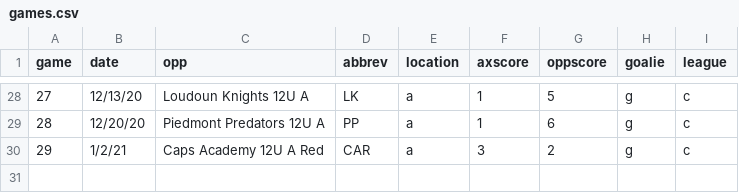
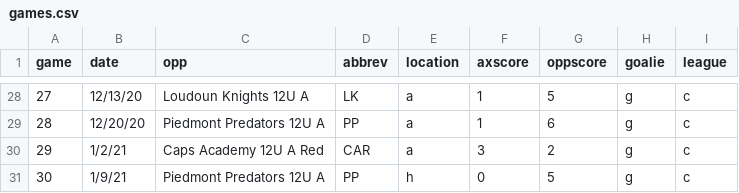
Before and after one commit to werntzp/hockey-stats, a CSV file: games.csv, drawn as a sheet; only a part is shown, gaps mark what is left out.

Commit message:
Update games.csv

```diff
--- a/games.csv
+++ b/games.csv
@@ -30 +30,2 @@ game,date,opp,abbrev,location,axscore,oppscore,goalie,league
 29,1/2/21,Caps Academy 12U A Red,CAR,a,3,2,g,c
+30,1/9/21,Piedmont Predators 12U A,PP,h,0,5,g,c
```
